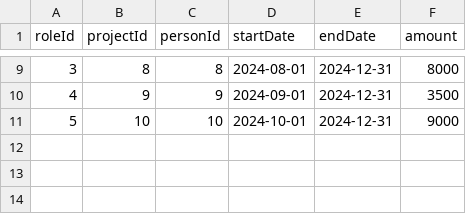
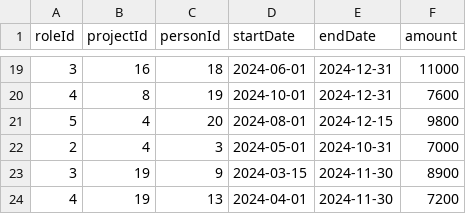
Before and after one commit to igonzales-agsx/sample-neo4j, a CSV file: Version 3/TGT_WORK_ON_FACT.csv, drawn as a sheet; only a part is shown, gaps mark what is left out; the diff covers the shown part only.

```diff
--- a/Version 3/TGT_WORK_ON_FACT.csv
+++ b/Version 3/TGT_WORK_ON_FACT.csv
@@ -9,3 +19,6 @@ roleId,projectId,personId,startDate,endDate,amount
-3,8,8,2024-08-01,2024-12-31,8000
-4,9,9,2024-09-01,2024-12-31,3500
-5,10,10,2024-10-01,2024-12-31,9000
+3,16,18,2024-06-01,2024-12-31,11000
+4,8,19,2024-10-01,2024-12-31,7600
+5,4,20,2024-08-01,2024-12-15,9800
+2,4,3,2024-05-01,2024-10-31,7000
+3,19,9,2024-03-15,2024-11-30,8900
+4,19,13,2024-04-01,2024-11-30,7200
```
Also changed, not shown: 13 added rows, 3 removed rows and 15 edited cells elsewhere in this file, Version 3/TGT_STUDY_AT_FACT.csv, 4 other files.
